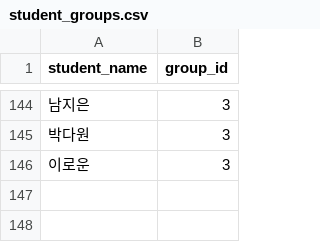
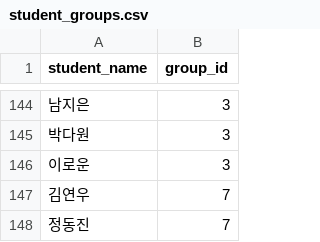
Before and after one commit to robogram/-qr-attendance-system-, a CSV file: student_groups.csv, drawn as a sheet; only a part is shown, gaps mark what is left out; the diff names each change by its address in the sheet, - before the commit and + after, or states it on an @@ line.

```diff
--- a/student_groups.csv
+++ b/student_groups.csv
+row 147: 김연우 | 7
+row 148: 정동진 | 7
```
Also changed, not shown: 3 other files.
